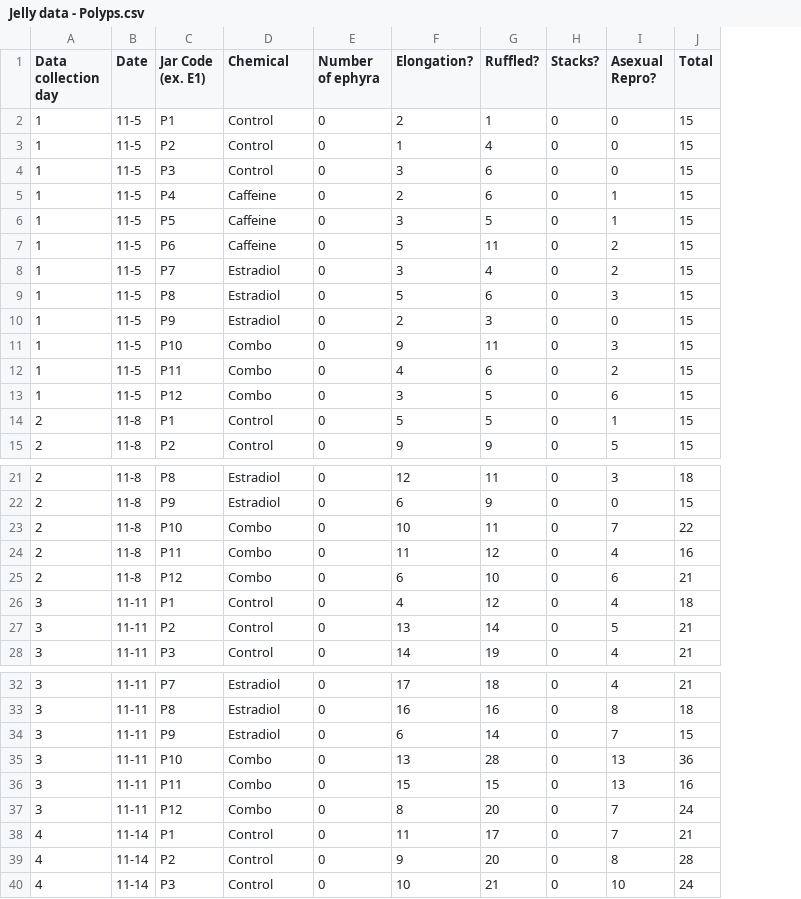
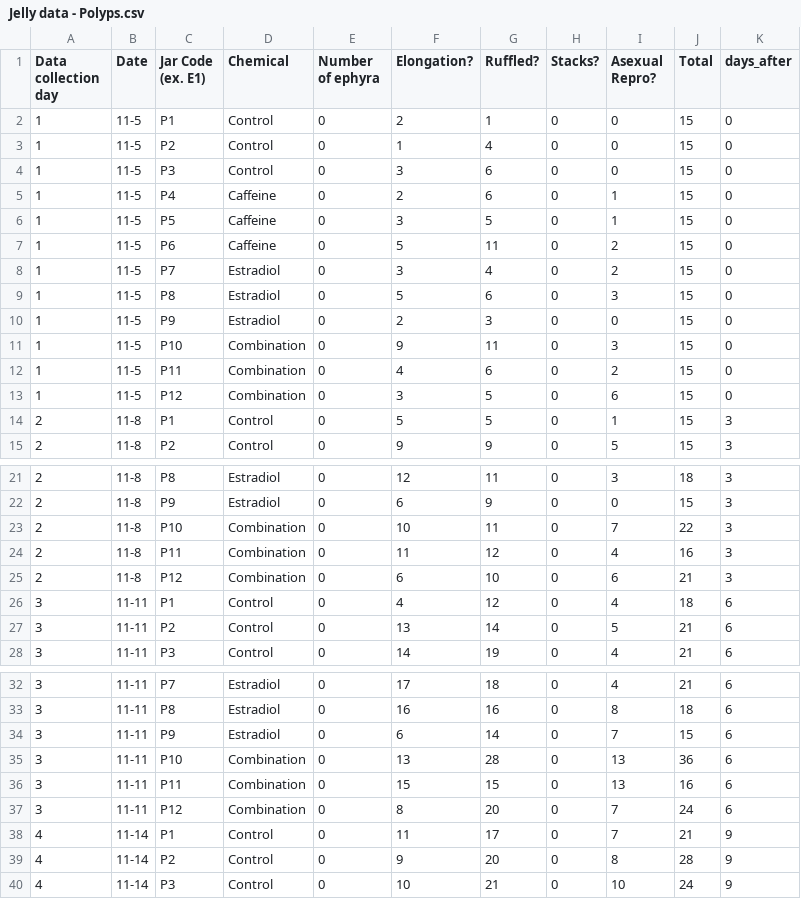
Before and after one commit to mbohm45/Jelly-Data, a CSV file: Analyses/Jelly data - Polyps.csv, drawn as a sheet; only a part is shown, gaps mark what is left out; the diff covers the shown part only; the diff names each change by its address in the sheet, - before the commit and + after, or states it on an @@ line.

```diff
--- a/Analyses/Jelly data - Polyps.csv
+++ b/Analyses/Jelly data - Polyps.csv
+column K (days_after), rows 2-15: 0 | 0 | 0 | 0 | 0 | 0 | 0 | 0 | 0 | 0 | 0 | 0 | 3 | 3; rows 21-28: 3 | 3 | 3 | 3 | 3 | 6 | 6 | 6; rows 32-40: 6 | 6 | 6 | 6 | 6 | 6 | 9 | 9 | 9
-D11:D13 (Chemical): Combo
+D11:D13 (Chemical): Combination
-D23:D25 (Chemical): Combo
+D23:D25 (Chemical): Combination
-D35:D37 (Chemical): Combo
+D35:D37 (Chemical): Combination
```
Also changed, not shown: 6 edited cells elsewhere in this file, 3 other files.
